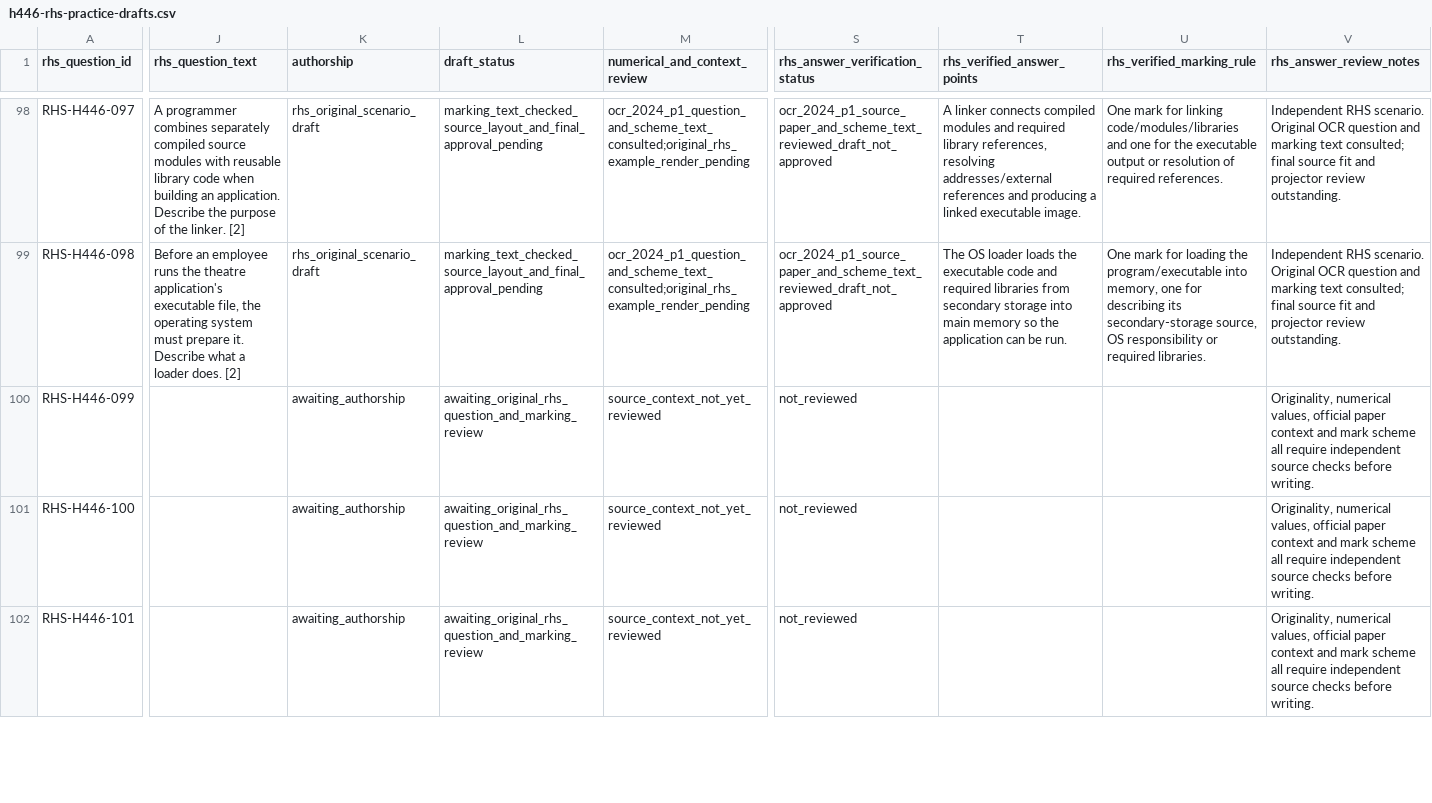
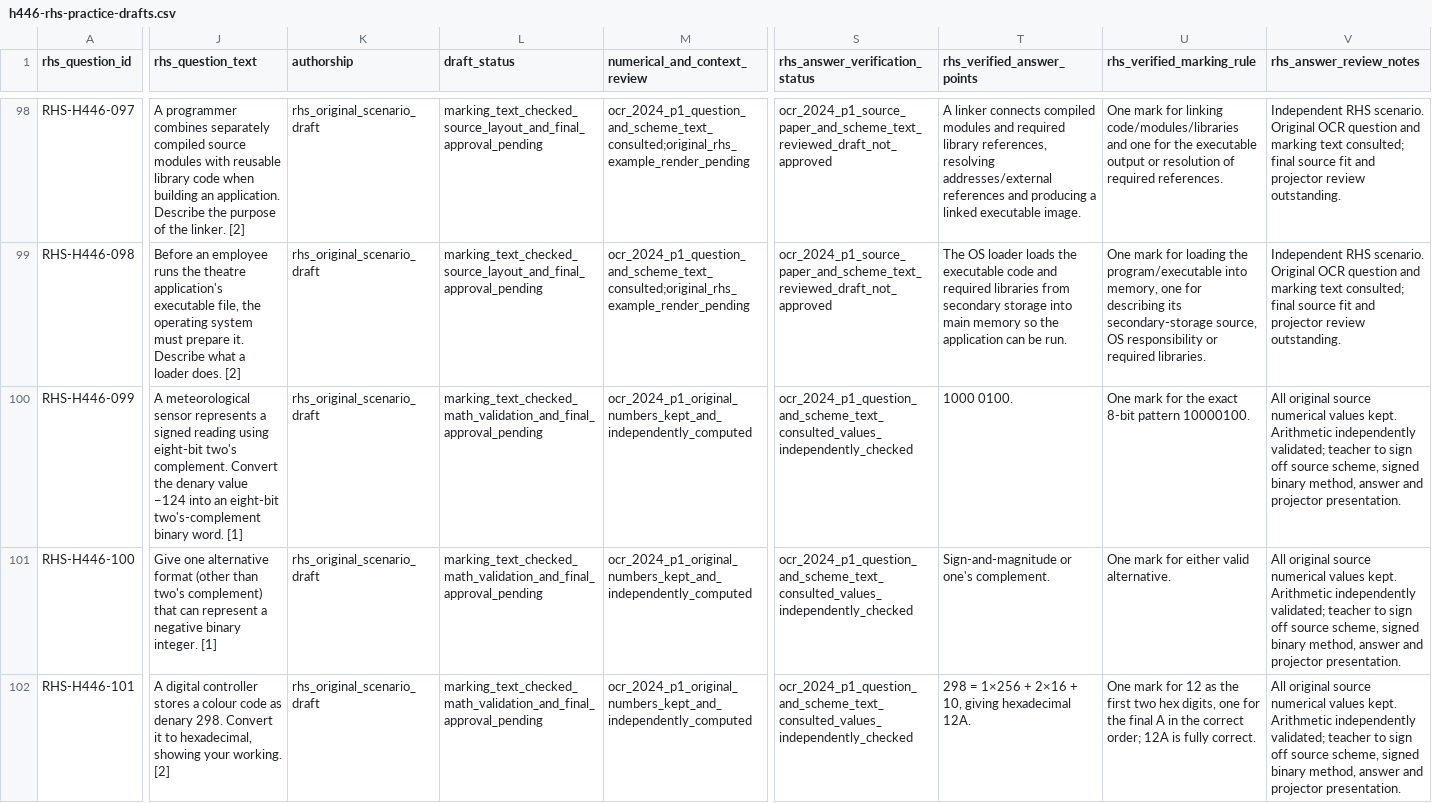
Before and after one commit to computingdept/reepham-computing, a CSV file: data/exam-questions/h446-rhs-practice-drafts.csv, drawn as a sheet; only a part is shown, gaps mark what is left out; the diff covers the shown part only; the diff names each change by its address in the sheet, - before the commit and + after, or states it on an @@ line.

Commit message:
Add June 2024 H446/01 Q4 signed binary and floating point with checked results

```diff
--- a/data/exam-questions/h446-rhs-practice-drafts.csv
+++ b/data/exam-questions/h446-rhs-practice-drafts.csv
-J100 (rhs_question_text): (empty)
+J100 (rhs_question_text): A meteorological sensor represents a signed reading using eight-bit two's complement. Convert the denary value −124 into an eight-bit two's-complement binary word. [1]
-K100:K102 (authorship): awaiting_authorship
+K100:K102 (authorship): rhs_original_scenario_draft
-L100:L102 (draft_status): awaiting_original_rhs_question_and_marking_review
+L100:L102 (draft_status): marking_text_checked_math_validation_and_final_approval_pending
-M100:M102 (numerical_and_context_review): source_context_not_yet_reviewed
+M100:M102 (numerical_and_context_review): ocr_2024_p1_original_numbers_kept_and_independently_computed
-S100:S102 (rhs_answer_verification_status): not_reviewed
+S100:S102 (rhs_answer_verification_status): ocr_2024_p1_question_and_scheme_text_consulted_values_independently_checked
-T100 (rhs_verified_answer_points): (empty)
+T100 (rhs_verified_answer_points): 1000 0100.
-U100 (rhs_verified_marking_rule): (empty)
+U100 (rhs_verified_marking_rule): One mark for the exact 8-bit pattern 10000100.
-V100:V102 (rhs_answer_review_notes): Originality, numerical values, official paper context and mark scheme all require independent source checks before writing.
+V100:V102 (rhs_answer_review_notes): All original source numerical values kept. Arithmetic independently validated; teacher to sign off source scheme, signed binary method, answer and projector presentation.
-J101 (rhs_question_text): (empty)
+J101 (rhs_question_text): Give one alternative format (other than two's complement) that can represent a negative binary integer. [1]
-T101 (rhs_verified_answer_points): (empty)
+T101 (rhs_verified_answer_points): Sign-and-magnitude or one's complement.
-U101 (rhs_verified_marking_rule): (empty)
+U101 (rhs_verified_marking_rule): One mark for either valid alternative.
-J102 (rhs_question_text): (empty)
+J102 (rhs_question_text): A digital controller stores a colour code as denary 298. Convert it to hexadecimal, showing your working. [2]
-T102 (rhs_verified_answer_points): (empty)
+T102 (rhs_verified_answer_points): 298 = 1×256 + 2×16 + 10, giving hexadecimal 12A.
-U102 (rhs_verified_marking_rule): (empty)
+U102 (rhs_verified_marking_rule): One mark for 12 as the first two hex digits, one for the final A in the correct order; 12A is fully correct.
```
Also changed, not shown: 30 edited cells elsewhere in this file.
